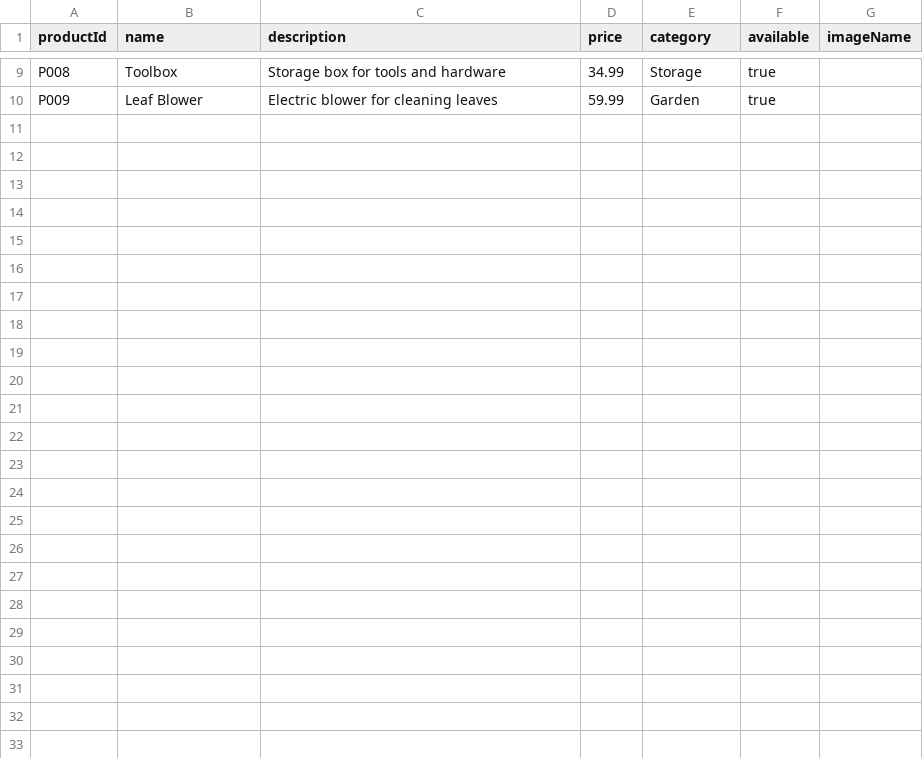
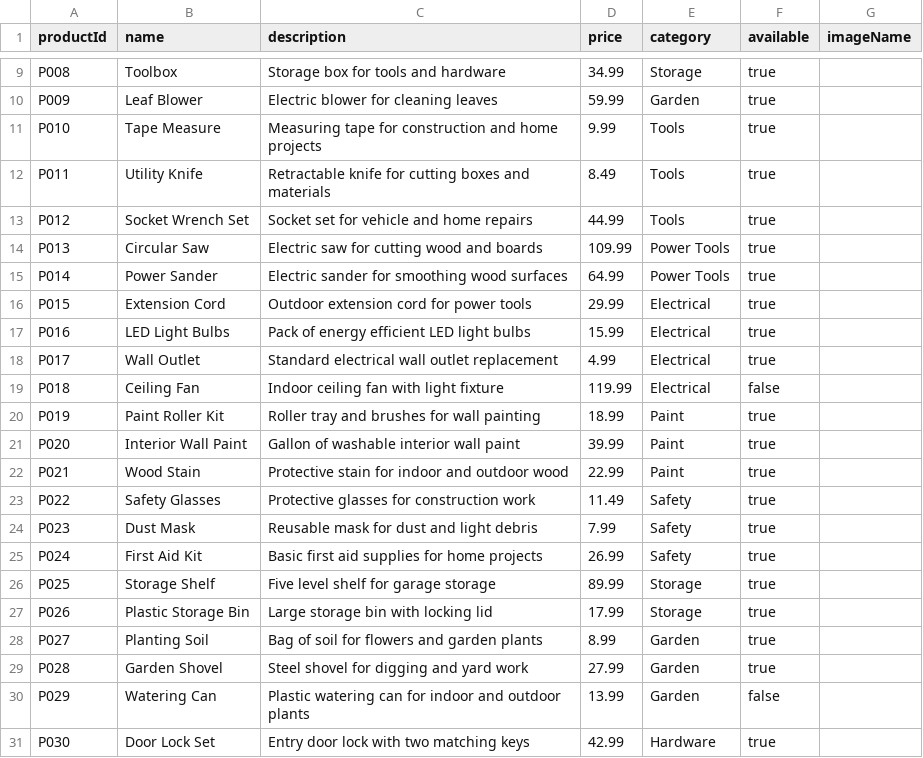
Before and after one commit to KyleRyanUTSA/Home-Improvement-Empire-Company-Portal, a CSV file: Home Improvement Empire Company Portal/src/Data/products.csv, drawn as a sheet; only a part is shown, gaps mark what is left out.

Commit message:
Product list is now up to 30

```diff
--- a/Home Improvement Empire Company Portal/src/Data/products.csv
+++ b/Home Improvement Empire Company Portal/src/Data/products.csv
@@ -10 +10,22 @@ P008,Toolbox,Storage box for tools and hardware,34.99,Storage,true,
 P009,Leaf Blower,Electric blower for cleaning leaves,59.99,Garden,true,
+P010,Tape Measure,Measuring tape for construction and home projects,9.99,Tools,true,
+P011,Utility Knife,Retractable knife for cutting boxes and materials,8.49,Tools,true,
+P012,Socket Wrench Set,Socket set for vehicle and home repairs,44.99,Tools,true,
+P013,Circular Saw,Electric saw for cutting wood and boards,109.99,Power Tools,true,
+P014,Power Sander,Electric sander for smoothing wood surfaces,64.99,Power Tools,true,
+P015,Extension Cord,Outdoor extension cord for power tools,29.99,Electrical,true,
+P016,LED Light Bulbs,Pack of energy efficient LED light bulbs,15.99,Electrical,true,
+P017,Wall Outlet,Standard electrical wall outlet replacement,4.99,Electrical,true,
+P018,Ceiling Fan,Indoor ceiling fan with light fixture,119.99,Electrical,false,
+P019,Paint Roller Kit,Roller tray and brushes for wall painting,18.99,Paint,true,
+P020,Interior Wall Paint,Gallon of washable interior wall paint,39.99,Paint,true,
+P021,Wood Stain,Protective stain for indoor and outdoor wood,22.99,Paint,true,
+P022,Safety Glasses,Protective glasses for construction work,11.49,Safety,true,
+P023,Dust Mask,Reusable mask for dust and light debris,7.99,Safety,true,
+P024,First Aid Kit,Basic first aid supplies for home projects,26.99,Safety,true,
+P025,Storage Shelf,Five level shelf for garage storage,89.99,Storage,true,
+P026,Plastic Storage Bin,Large storage bin with locking lid,17.99,Storage,true,
+P027,Planting Soil,Bag of soil for flowers and garden plants,8.99,Garden,true,
+P028,Garden Shovel,Steel shovel for digging and yard work,27.99,Garden,true,
+P029,Watering Can,Plastic watering can for indoor and outdoor plants,13.99,Garden,false,
+P030,Door Lock Set,Entry door lock with two matching keys,42.99,Hardware,true,
```
